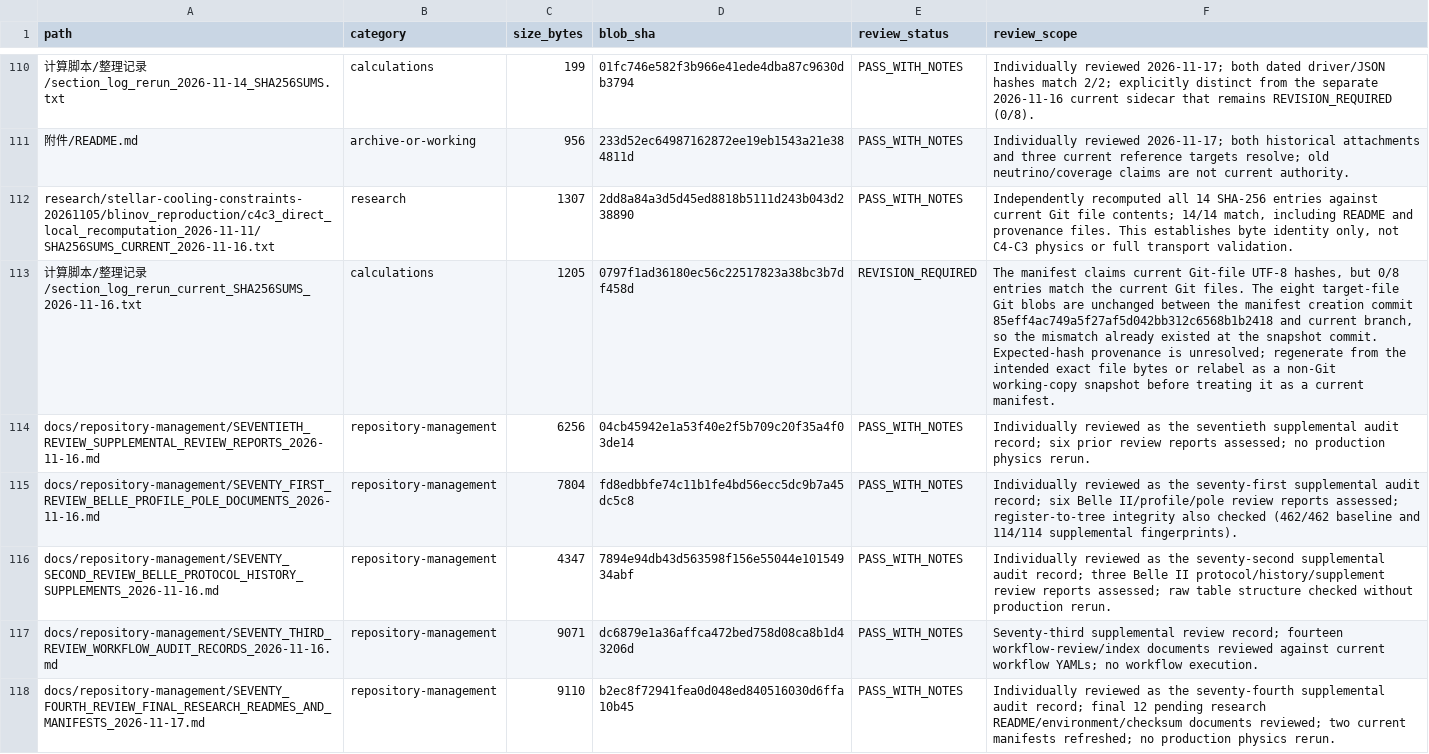
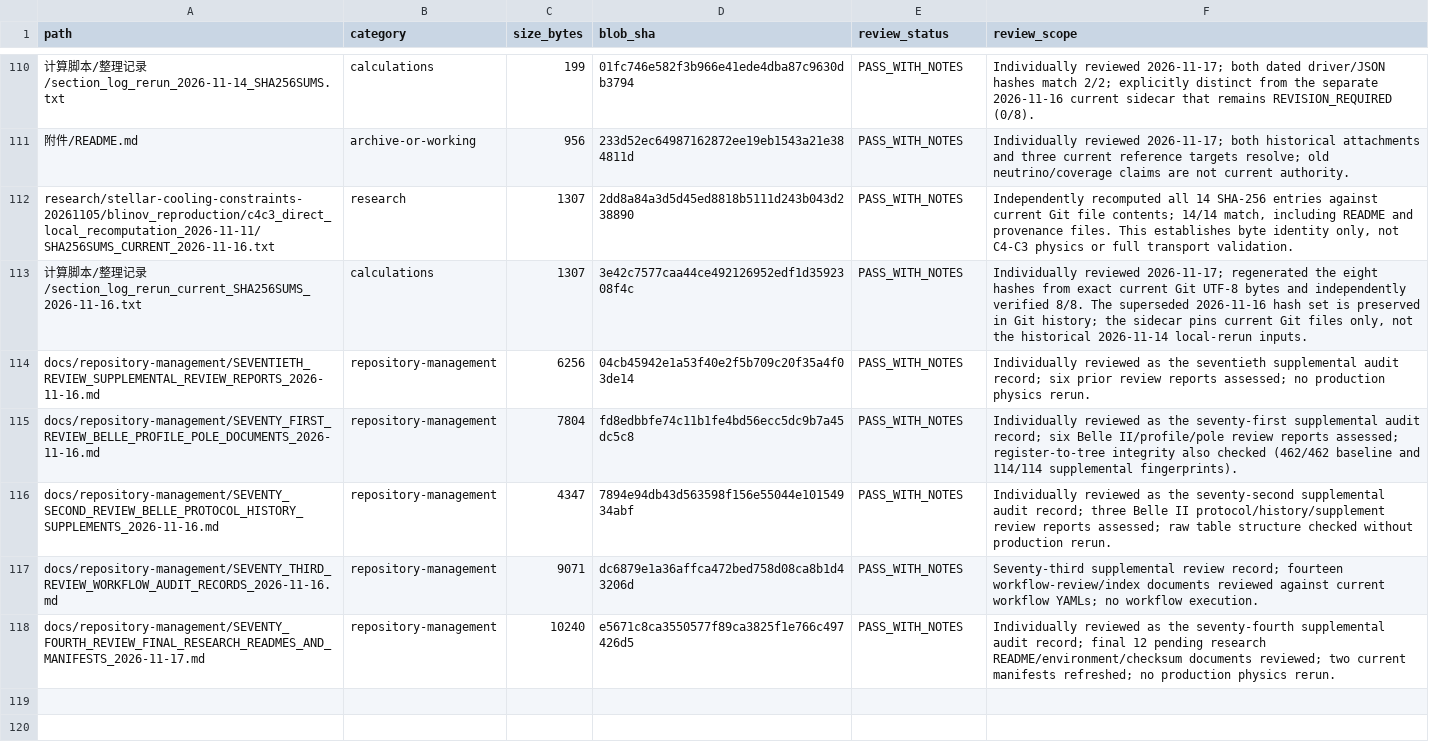
Before and after one commit to lm846802297-bit/axial-vector-review-response, a CSV file: docs/repository-management/SUPPLEMENTAL_DOCUMENT_AUDIT_REGISTER.csv, drawn as a sheet; only a part is shown, gaps mark what is left out; the diff names each change by its address in the sheet, - before the commit and + after, or states it on an @@ line.

Commit message:
docs: close current section-log manifest review issue

```diff
--- a/docs/repository-management/SUPPLEMENTAL_DOCUMENT_AUDIT_REGISTER.csv
+++ b/docs/repository-management/SUPPLEMENTAL_DOCUMENT_AUDIT_REGISTER.csv
-C113 (size_bytes): 1205
+C113 (size_bytes): 1307
-D113 (blob_sha): 0797f1ad36180ec56c22517823a38bc3b7df458d
+D113 (blob_sha): 3e42c7577caa44ce492126952edf1d3592308f4c
-E113 (review_status): REVISION_REQUIRED
+E113 (review_status): PASS_WITH_NOTES
-F113 (review_scope): The manifest claims current Git-file UTF-8 hashes, but 0/8 entries match the current Git files. The eight target-file Git blobs are unchanged between the manifest creation commit 85eff4ac749a5f27af5d042bb312c6568b1b2418 and current branch, so the mismatch already existed at the snapshot commit. Expected-hash provenance is unresolved; regenerate from the intended exact file bytes or relabel as a non-Git working-copy snapshot before treating it as a current manifest.
+F113 (review_scope): Individually reviewed 2026-11-17; regenerated the eight hashes from exact current Git UTF-8 bytes and independently verified 8/8. The superseded 2026-11-16 hash set is preserved in Git history; the sidecar pins current Git files only, not the historical 2026-11-14 local-rerun inputs.
-C118 (size_bytes): 9110
+C118 (size_bytes): 10240
-D118 (blob_sha): b2ec8f72941fea0d048ed840516030d6ffa10b45
+D118 (blob_sha): e5671c8ca3550577f89ca3825f1e766c497426d5
```
